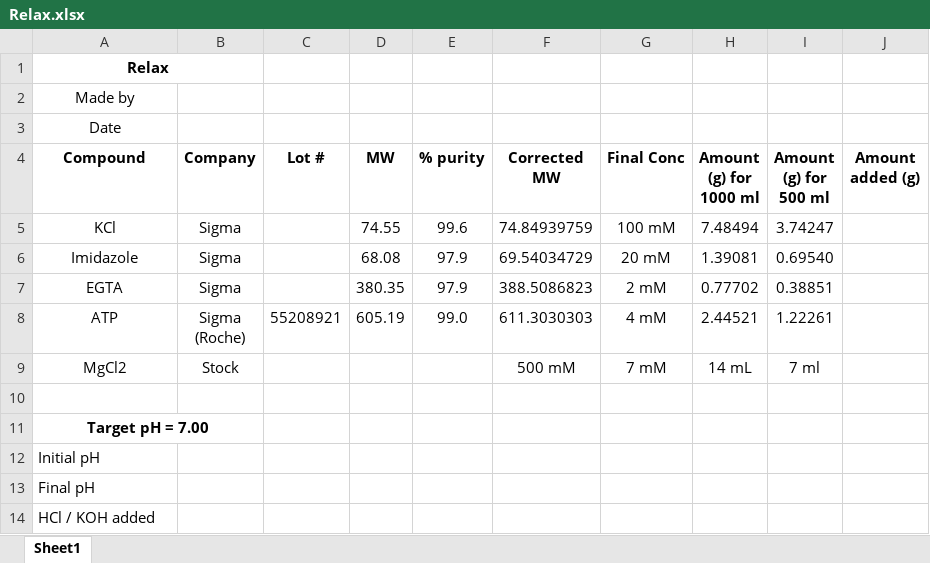
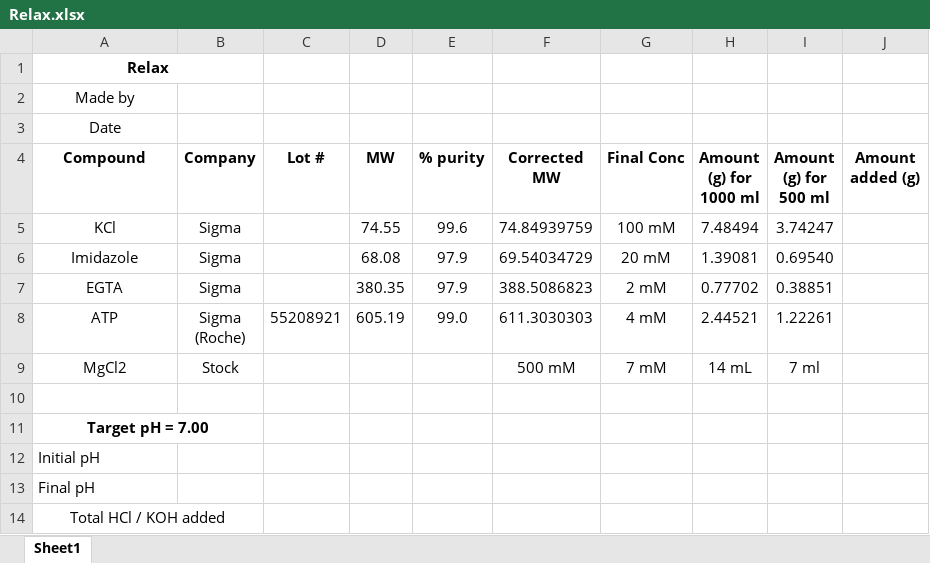
Before and after one commit to Campbell-Muscle-Lab/Protocols, an Excel workbook: Solution_recipes/DS_SS_Relax/Relax.xlsx, sheet Sheet1, drawn as a sheet; values as stored, in another font and other column widths than the file's, no borders; the diff names each change by its address in the sheet, - before the commit and + after, or states it on an @@ line.

Commit message:
Relax Recipe Sheet Formatting Update
Minor format update

```diff
--- a/Solution_recipes/DS_SS_Relax/Relax.xlsx (sheet Sheet1)
+++ b/Solution_recipes/DS_SS_Relax/Relax.xlsx (sheet Sheet1)
-A14 (Compound): HCl / KOH added
+A14 (Compound): Total HCl / KOH added
-A14 alignment: left
+A14 alignment: center
+A14:B14 merged
```
